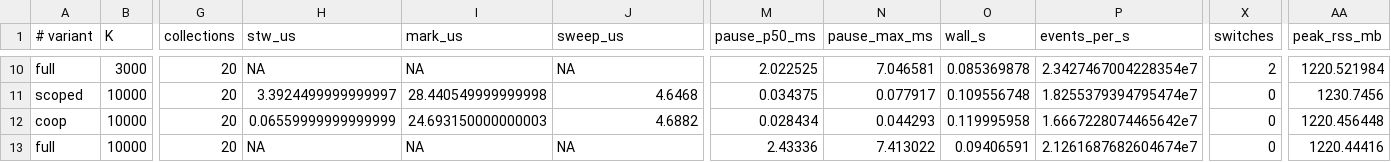
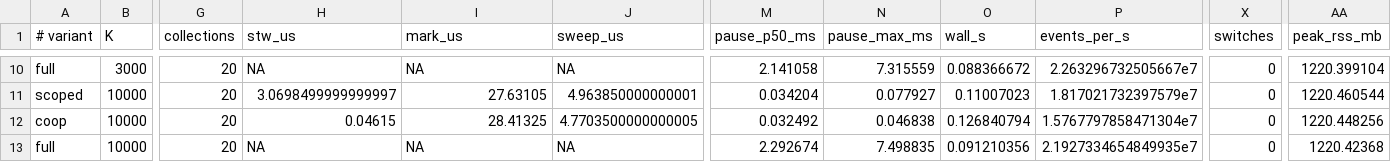
Before and after one commit to levy/julia, a TSV file: contrib/memory-regions/results/data/trusted/census_pause.tsv, drawn as a sheet; only a part is shown, gaps mark what is left out; the diff covers the shown part only; the diff names each change by its address in the sheet, - before the commit and + after, or states it on an @@ line.

```diff
--- a/contrib/memory-regions/results/data/trusted/census_pause.tsv
+++ b/contrib/memory-regions/results/data/trusted/census_pause.tsv
-M10 (pause_p50_ms): 2.022525
+M10 (pause_p50_ms): 2.141058
-N10 (pause_max_ms): 7.046581
+N10 (pause_max_ms): 7.315559
-O10 (wall_s): 0.085369878
+O10 (wall_s): 0.088366672
-P10 (events_per_s): 2.3427467004228354e7
+P10 (events_per_s): 2.263296732505667e7
-X10 (switches): 2
+X10 (switches): 0
-AA10 (peak_rss_mb): 1220.521984
+AA10 (peak_rss_mb): 1220.399104
-H11 (stw_us): 3.3924499999999997
+H11 (stw_us): 3.0698499999999997
-I11 (mark_us): 28.440549999999998
+I11 (mark_us): 27.63105
-J11 (sweep_us): 4.6468
+J11 (sweep_us): 4.963850000000001
-M11 (pause_p50_ms): 0.034375
+M11 (pause_p50_ms): 0.034204
-N11 (pause_max_ms): 0.077917
+N11 (pause_max_ms): 0.077927
-O11 (wall_s): 0.109556748
+O11 (wall_s): 0.11007023
-P11 (events_per_s): 1.8255379394795474e7
+P11 (events_per_s): 1.817021732397579e7
-AA11 (peak_rss_mb): 1230.7456
+AA11 (peak_rss_mb): 1220.460544
-H12 (stw_us): 0.06559999999999999
+H12 (stw_us): 0.04615
-I12 (mark_us): 24.693150000000003
+I12 (mark_us): 28.41325
-J12 (sweep_us): 4.6882
+J12 (sweep_us): 4.7703500000000005
-M12 (pause_p50_ms): 0.028434
+M12 (pause_p50_ms): 0.032492
-N12 (pause_max_ms): 0.044293
+N12 (pause_max_ms): 0.046838
-O12 (wall_s): 0.119995958
+O12 (wall_s): 0.126840794
-P12 (events_per_s): 1.6667228074465642e7
+P12 (events_per_s): 1.5767797858471304e7
-AA12 (peak_rss_mb): 1220.456448
+AA12 (peak_rss_mb): 1220.448256
-M13 (pause_p50_ms): 2.43336
+M13 (pause_p50_ms): 2.292674
-N13 (pause_max_ms): 7.413022
+N13 (pause_max_ms): 7.498835
-O13 (wall_s): 0.09406591
+O13 (wall_s): 0.091210356
-P13 (events_per_s): 2.1261687682604674e7
+P13 (events_per_s): 2.1927334654849935e7
-AA13 (peak_rss_mb): 1220.44416
+AA13 (peak_rss_mb): 1220.42368
```
Also changed, not shown: 104 edited cells elsewhere in this file, contrib/memory-regions/results/data/checked/ccdf_auto_W3.tsv, contrib/memory-regions/results/data/checked/ccdf_nocensus_W200.tsv, 53 other files.
